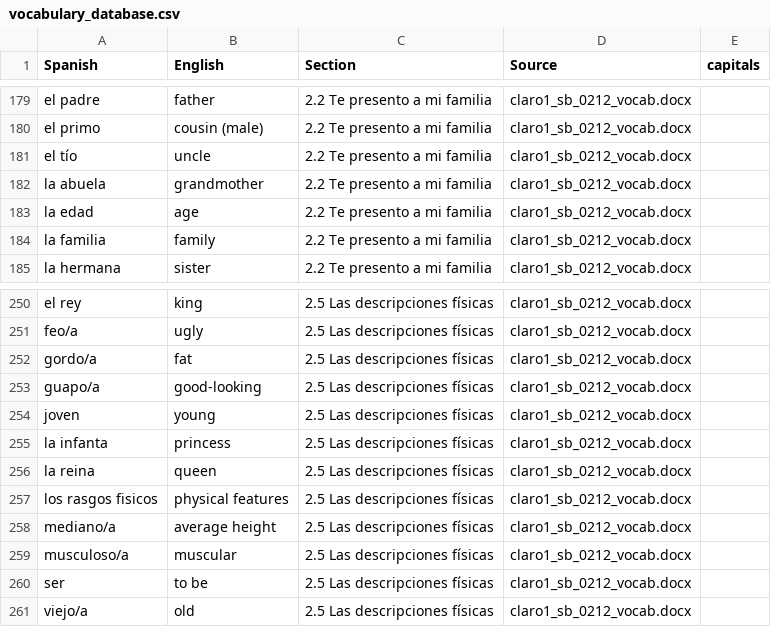
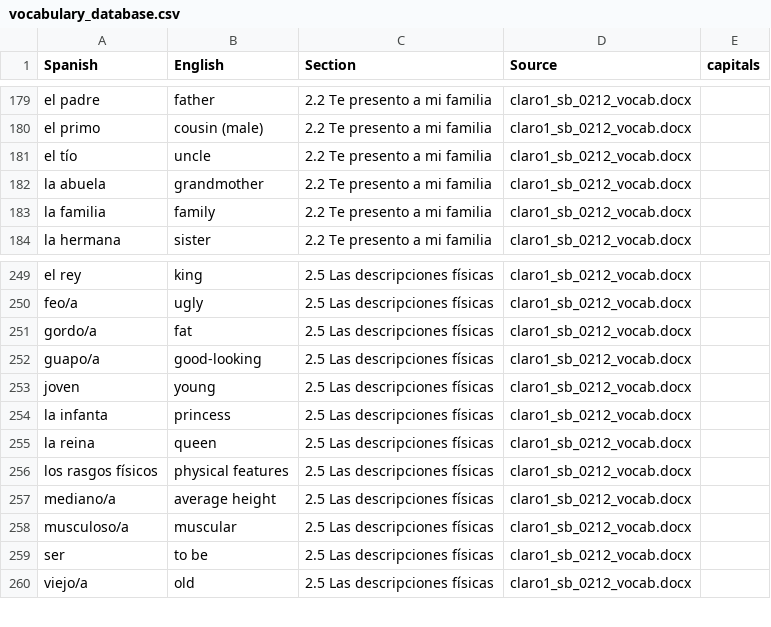
Before and after one commit to wanly20/buhisimo, a CSV file: data/vocabulary_database.csv, drawn as a sheet; only a part is shown, gaps mark what is left out.

```diff
--- a/data/vocabulary_database.csv
+++ b/data/vocabulary_database.csv
@@ -182,3 +182,2 @@ el tío,uncle,2.2 Te presento a mi familia,claro1_sb_0212_vocab.docx,
 la abuela,grandmother,2.2 Te presento a mi familia,claro1_sb_0212_vocab.docx,
-la edad,age,2.2 Te presento a mi familia,claro1_sb_0212_vocab.docx,
 la familia,family,2.2 Te presento a mi familia,claro1_sb_0212_vocab.docx,
@@ -256,3 +255,3 @@ la infanta,princess,2.5 Las descripciones físicas,claro1_sb_0212_vocab.docx,
 la reina,queen,2.5 Las descripciones físicas,claro1_sb_0212_vocab.docx,
-los rasgos fisicos,physical features,2.5 Las descripciones físicas,claro1_sb_0212_vocab.docx,
+los rasgos físicos,physical features,2.5 Las descripciones físicas,claro1_sb_0212_vocab.docx,
 mediano/a,average height,2.5 Las descripciones físicas,claro1_sb_0212_vocab.docx,
```
Also changed, not shown: data/helper_words.csv, 4 other files.
